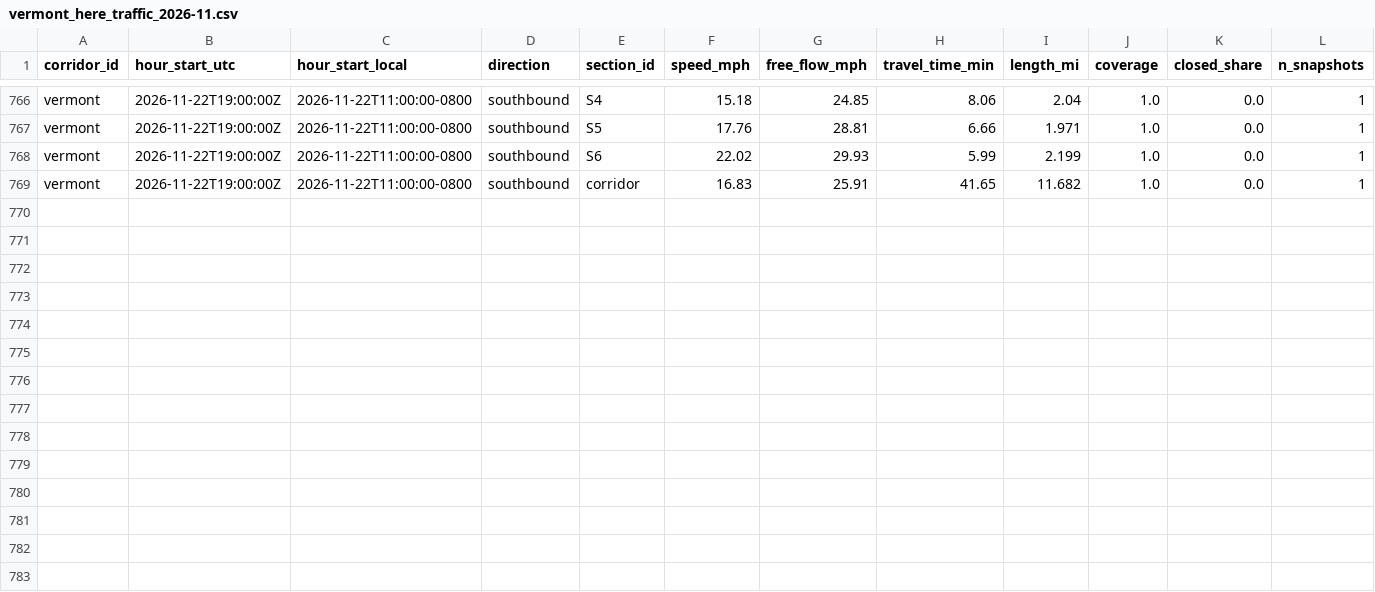
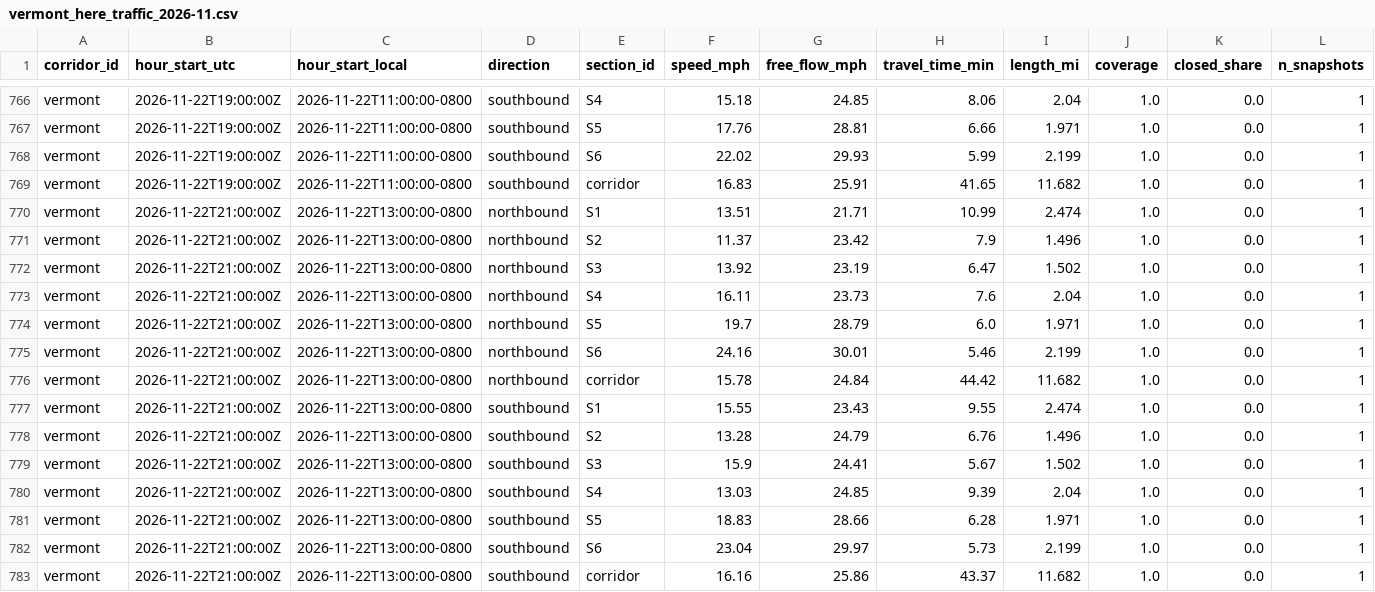
Before and after one commit to here/aviary, a CSV file: data/traffic/vermont_here_traffic_2026-11.csv, drawn as a sheet; only a part is shown, gaps mark what is left out; rows hold the shown columns only; the diff names each change by its address in the sheet, - before the commit and + after, or states it on an @@ line.

```diff
--- a/data/traffic/vermont_here_traffic_2026-11.csv
+++ b/data/traffic/vermont_here_traffic_2026-11.csv
+row 770: vermont | 2026-11-22T21:00:00Z | 2026-11-22T13:00:00-0800 | northbound | S1 | 13.51 | 21.71 | 10.99 | 2.474 | 1.0 | 0.0 | 1
+row 771: vermont | 2026-11-22T21:00:00Z | 2026-11-22T13:00:00-0800 | northbound | S2 | 11.37 | 23.42 | 7.9 | 1.496 | 1.0 | 0.0 | 1
+row 772: vermont | 2026-11-22T21:00:00Z | 2026-11-22T13:00:00-0800 | northbound | S3 | 13.92 | 23.19 | 6.47 | 1.502 | 1.0 | 0.0 | 1
+row 773: vermont | 2026-11-22T21:00:00Z | 2026-11-22T13:00:00-0800 | northbound | S4 | 16.11 | 23.73 | 7.6 | 2.04 | 1.0 | 0.0 | 1
+row 774: vermont | 2026-11-22T21:00:00Z | 2026-11-22T13:00:00-0800 | northbound | S5 | 19.7 | 28.79 | 6.0 | 1.971 | 1.0 | 0.0 | 1
+row 775: vermont | 2026-11-22T21:00:00Z | 2026-11-22T13:00:00-0800 | northbound | S6 | 24.16 | 30.01 | 5.46 | 2.199 | 1.0 | 0.0 | 1
+row 776: vermont | 2026-11-22T21:00:00Z | 2026-11-22T13:00:00-0800 | northbound | corridor | 15.78 | 24.84 | 44.42 | 11.682 | 1.0 | 0.0 | 1
+row 777: vermont | 2026-11-22T21:00:00Z | 2026-11-22T13:00:00-0800 | southbound | S1 | 15.55 | 23.43 | 9.55 | 2.474 | 1.0 | 0.0 | 1
+row 778: vermont | 2026-11-22T21:00:00Z | 2026-11-22T13:00:00-0800 | southbound | S2 | 13.28 | 24.79 | 6.76 | 1.496 | 1.0 | 0.0 | 1
+row 779: vermont | 2026-11-22T21:00:00Z | 2026-11-22T13:00:00-0800 | southbound | S3 | 15.9 | 24.41 | 5.67 | 1.502 | 1.0 | 0.0 | 1
+row 780: vermont | 2026-11-22T21:00:00Z | 2026-11-22T13:00:00-0800 | southbound | S4 | 13.03 | 24.85 | 9.39 | 2.04 | 1.0 | 0.0 | 1
+row 781: vermont | 2026-11-22T21:00:00Z | 2026-11-22T13:00:00-0800 | southbound | S5 | 18.83 | 28.66 | 6.28 | 1.971 | 1.0 | 0.0 | 1
+row 782: vermont | 2026-11-22T21:00:00Z | 2026-11-22T13:00:00-0800 | southbound | S6 | 23.04 | 29.97 | 5.73 | 2.199 | 1.0 | 0.0 | 1
+row 783: vermont | 2026-11-22T21:00:00Z | 2026-11-22T13:00:00-0800 | southbound | corridor | 16.16 | 25.86 | 43.37 | 11.682 | 1.0 | 0.0 | 1
```
Also changed, not shown: data/corridors/hollywood/observed/hollywood_observed_2026-11.csv, data/corridors/sunset/observed/sunset_focus_traversals_2026-11.csv, 22 other files.
